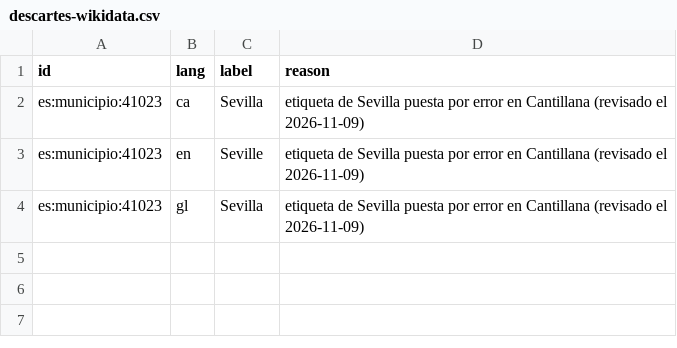
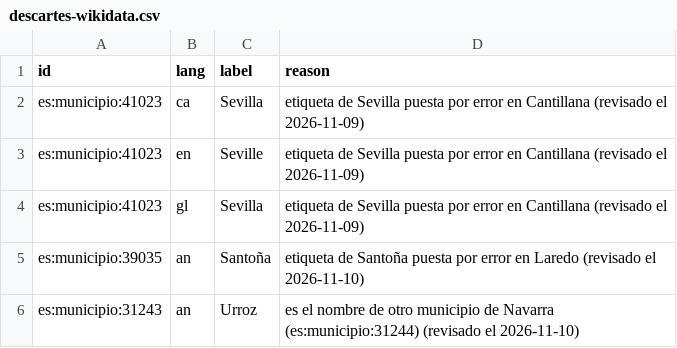
Before and after one commit to alertapublica/territorios-es, a CSV file: fuentes/descartes-wikidata.csv, drawn as a sheet.

Commit message:
Descarta dos etiquetas de Wikidata con el nombre de otro municipio de la provincia; aviso de mentions
Laredo tenía «Santoña» y Urroz Villa/Urrotz, «Urroz» (municipio 31244), ambas en aragonés: eran las
únicas de las 61 etiquetas con nombre de otro municipio que caen en la misma provincia y estropeaban
las búsquedas con within. En el diseño, mentions puede dar un nombre más corto contenido en el texto
cuando el completo no está en el catálogo.

```diff
--- a/fuentes/descartes-wikidata.csv
+++ b/fuentes/descartes-wikidata.csv
@@ -4 +4,3 @@ es:municipio:41023,en,Seville,etiqueta de Sevilla puesta por error en Cantillana
 es:municipio:41023,gl,Sevilla,etiqueta de Sevilla puesta por error en Cantillana (revisado el 2026-11-09)
+es:municipio:39035,an,Santoña,etiqueta de Santoña puesta por error en Laredo (revisado el 2026-11-10)
+es:municipio:31243,an,Urroz,es el nombre de otro municipio de Navarra (es:municipio:31244) (revisado el 2026-11-10)
```
Also changed, not shown: 2 other files.
